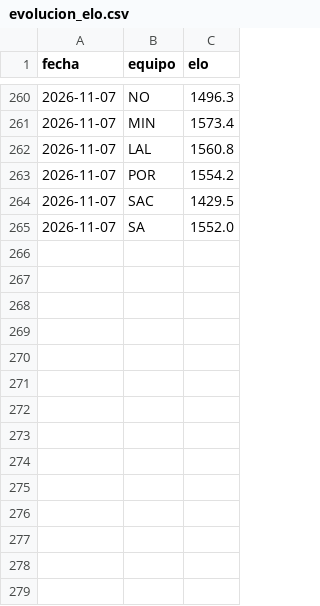
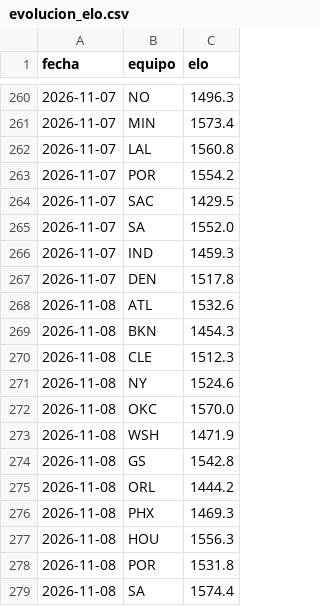
Before and after one commit to adridelpto/PreNBA, a CSV file: evolucion_elo.csv, drawn as a sheet; only a part is shown, gaps mark what is left out.

```diff
--- a/evolucion_elo.csv
+++ b/evolucion_elo.csv
@@ -265 +265,15 @@ fecha,equipo,elo
 2026-11-07,SA,1552.0
+2026-11-07,IND,1459.3
+2026-11-07,DEN,1517.8
+2026-11-08,ATL,1532.6
+2026-11-08,BKN,1454.3
+2026-11-08,CLE,1512.3
+2026-11-08,NY,1524.6
+2026-11-08,OKC,1570.0
+2026-11-08,WSH,1471.9
+2026-11-08,GS,1542.8
+2026-11-08,ORL,1444.2
+2026-11-08,PHX,1469.3
+2026-11-08,HOU,1556.3
+2026-11-08,POR,1531.8
+2026-11-08,SA,1574.4
```
Also changed, not shown: evolucion_predicciones.csv, futbol_evolucion.csv, 27 other files.
